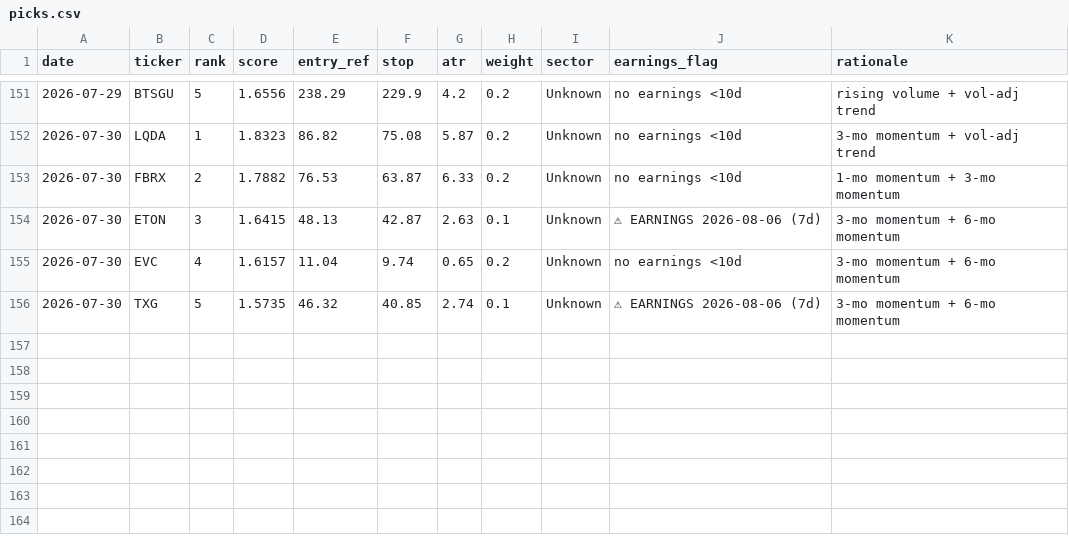
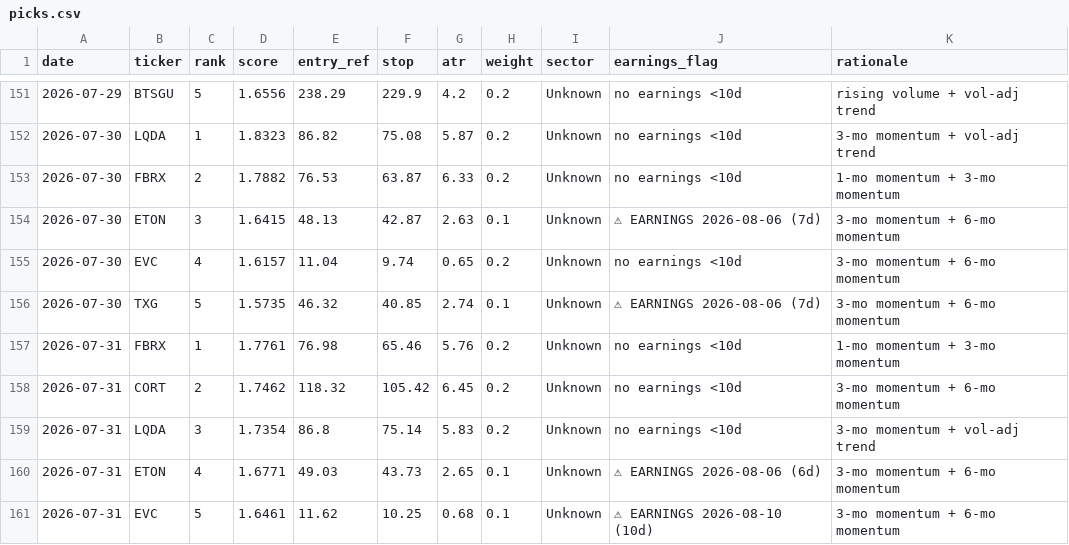
Before and after one commit to EeroP7/1, a CSV file: output_data/picks.csv, drawn as a sheet; only a part is shown, gaps mark what is left out; the diff names each change by its address in the sheet, - before the commit and + after, or states it on an @@ line.

Commit message:
journal: daily picks 2026-07-31

```diff
--- a/output_data/picks.csv
+++ b/output_data/picks.csv
+row 157: 2026-07-31 | FBRX | 1 | 1.7761 | 76.98 | 65.46 | 5.76 | 0.2 | Unknown | no earnings <10d | 1-mo momentum + 3-mo momentum
+row 158: 2026-07-31 | CORT | 2 | 1.7462 | 118.32 | 105.42 | 6.45 | 0.2 | Unknown | no earnings <10d | 3-mo momentum + 6-mo momentum
+row 159: 2026-07-31 | LQDA | 3 | 1.7354 | 86.8 | 75.14 | 5.83 | 0.2 | Unknown | no earnings <10d | 3-mo momentum + vol-adj trend
+row 160: 2026-07-31 | ETON | 4 | 1.6771 | 49.03 | 43.73 | 2.65 | 0.1 | Unknown | ⚠ EARNINGS 2026-08-06 (6d) | 3-mo momentum + 6-mo momentum
+row 161: 2026-07-31 | EVC | 5 | 1.6461 | 11.62 | 10.25 | 0.68 | 0.1 | Unknown | ⚠ EARNINGS 2026-08-10 (10d) | 3-mo momentum + 6-mo momentum
```
Also changed, not shown: output_data/journal.csv.
